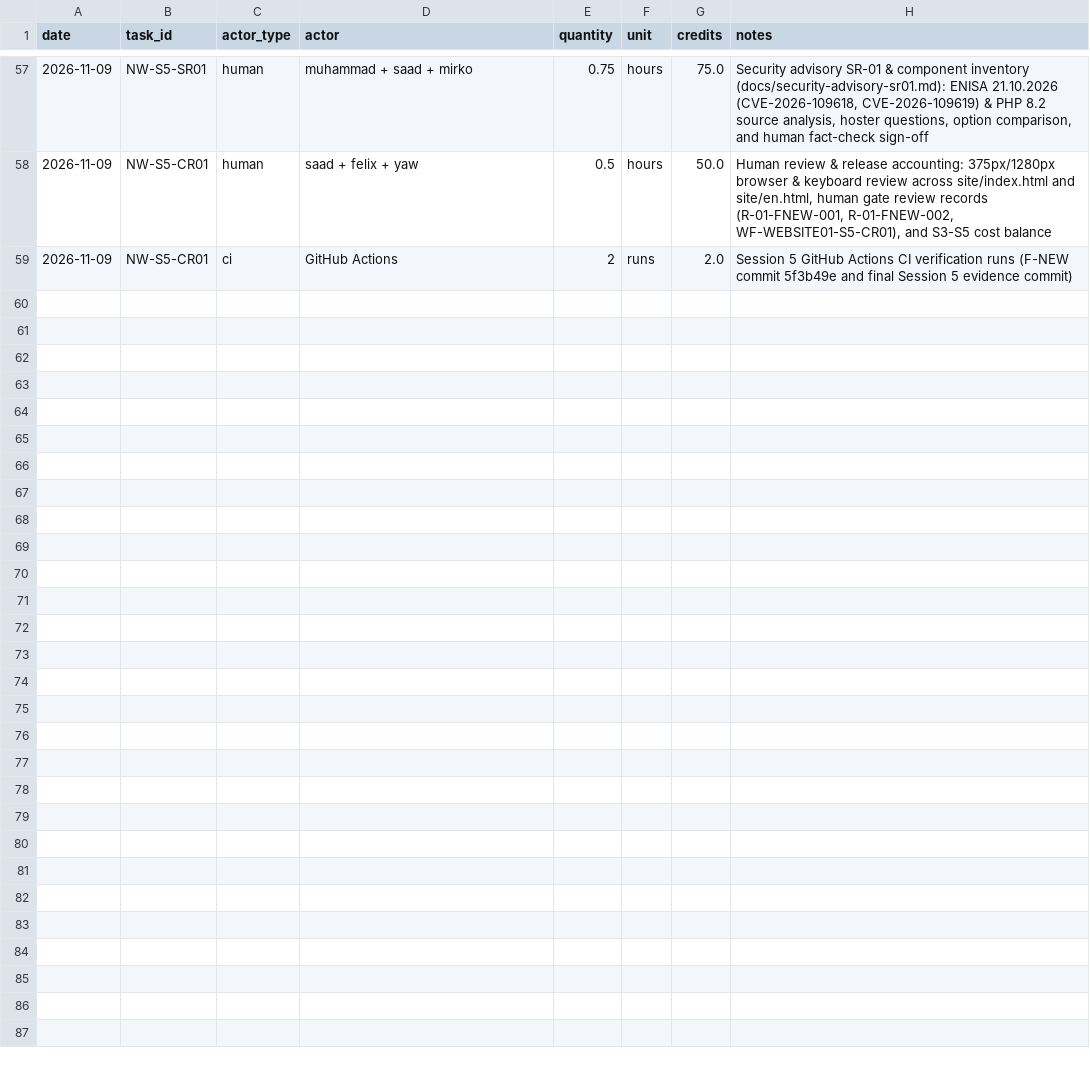
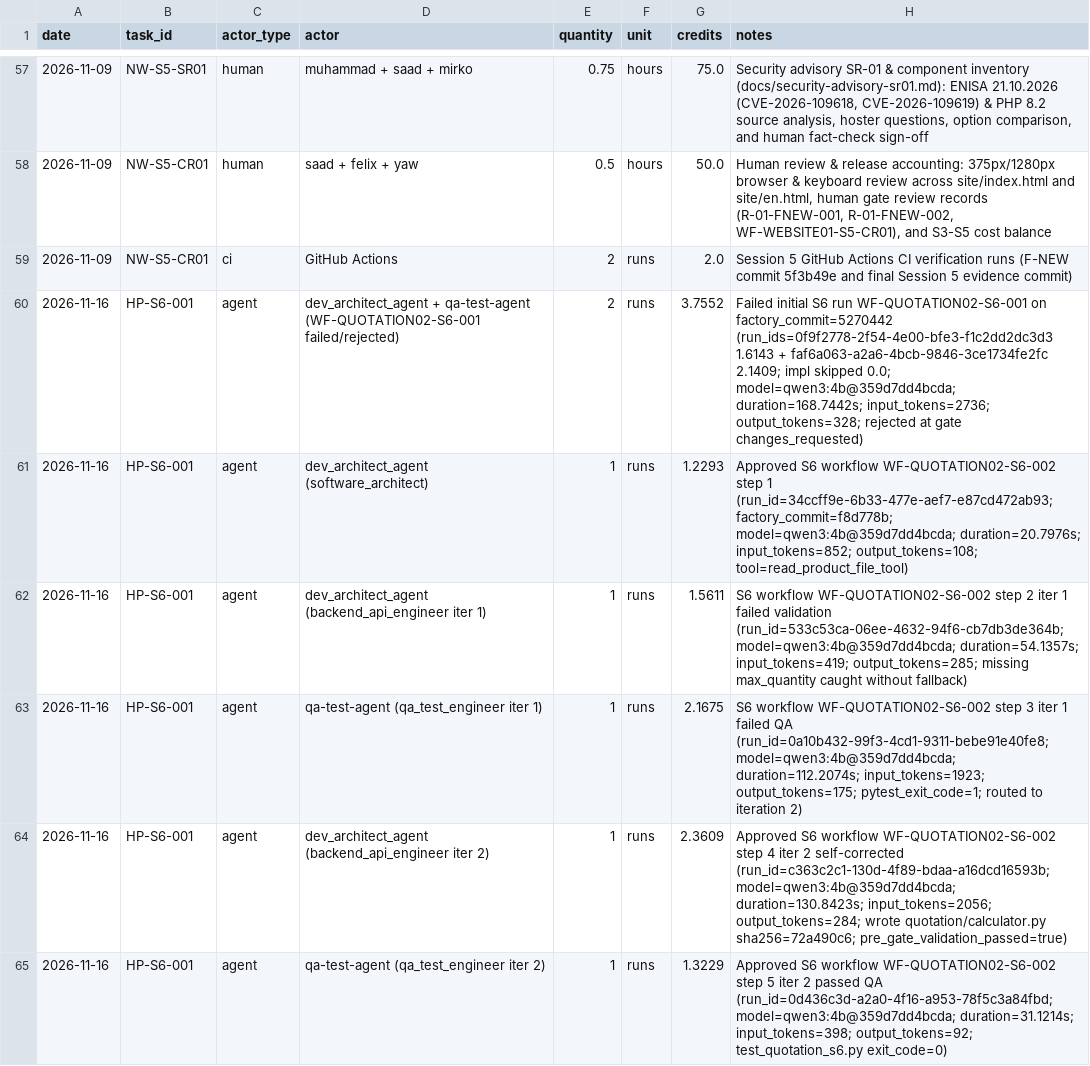
Before and after one commit to mfadhilahm/agentic_ai_haw_2627, a CSV file: costs/usage.csv, drawn as a sheet; only a part is shown, gaps mark what is left out; the diff covers the shown part only.

Commit message:
docs(s6): add Session 6 runs (WF-QUOTATION02-S6-001/002), cost accounting, and evidence/session-06.md

```diff
--- a/costs/usage.csv
+++ b/costs/usage.csv
@@ -59 +59,7 @@ date,task_id,actor_type,actor,quantity,unit,credits,notes
 2026-11-09,NW-S5-CR01,ci,GitHub Actions,2,runs,2.0,"Session 5 GitHub Actions CI verification runs (F-NEW commit 5f3b49e and final Session 5 evidence commit)"
+2026-11-16,HP-S6-001,agent,dev_architect_agent + qa-test-agent (WF-QUOTATION02-S6-001 failed/rejected),2,runs,3.7552,"Failed initial S6 run WF-QUOTATION02-S6-001 on factory_commit=5270442 (run_ids=0f9f2778-2f54-4e00-bfe3-f1c2dd2dc3d3 1.6143 + faf6a063-a2a6-4bcb-9846-3ce1734fe2fc 2.1409; impl skipped 0.0; model=qwen3:4b@359d7dd4bcda; duration=168.7442s; input_tokens=2736; output_tokens=328; rejected at gate changes_requested)"
+2026-11-16,HP-S6-001,agent,dev_architect_agent (software_architect),1,runs,1.2293,"Approved S6 workflow WF-QUOTATION02-S6-002 step 1 (run_id=34ccff9e-6b33-477e-aef7-e87cd472ab93; factory_commit=f8d778b; model=qwen3:4b@359d7dd4bcda; duration=20.7976s; input_tokens=852; output_tokens=108; tool=read_product_file_tool)"
+2026-11-16,HP-S6-001,agent,dev_architect_agent (backend_api_engineer iter 1),1,runs,1.5611,"S6 workflow WF-QUOTATION02-S6-002 step 2 iter 1 failed validation (run_id=533c53ca-06ee-4632-94f6-cb7db3de364b; model=qwen3:4b@359d7dd4bcda; duration=54.1357s; input_tokens=419; output_tokens=285; missing max_quantity caught without fallback)"
+2026-11-16,HP-S6-001,agent,qa-test-agent (qa_test_engineer iter 1),1,runs,2.1675,"S6 workflow WF-QUOTATION02-S6-002 step 3 iter 1 failed QA (run_id=0a10b432-99f3-4cd1-9311-bebe91e40fe8; model=qwen3:4b@359d7dd4bcda; duration=112.2074s; input_tokens=1923; output_tokens=175; pytest_exit_code=1; routed to iteration 2)"
+2026-11-16,HP-S6-001,agent,dev_architect_agent (backend_api_engineer iter 2),1,runs,2.3609,"Approved S6 workflow WF-QUOTATION02-S6-002 step 4 iter 2 self-corrected (run_id=c363c2c1-130d-4f89-bdaa-a16dcd16593b; model=qwen3:4b@359d7dd4bcda; duration=130.8423s; input_tokens=2056; output_tokens=284; wrote quotation/calculator.py sha256=72a490c6; pre_gate_validation_passed=true)"
+2026-11-16,HP-S6-001,agent,qa-test-agent (qa_test_engineer iter 2),1,runs,1.3229,"Approved S6 workflow WF-QUOTATION02-S6-002 step 5 iter 2 passed QA (run_id=0d436c3d-a2a0-4f16-a953-78f5c3a84fbd; model=qwen3:4b@359d7dd4bcda; duration=31.1214s; input_tokens=398; output_tokens=92; test_quotation_s6.py exit_code=0)"
```
Also changed, not shown: 5 added rows elsewhere in this file, 15 other files.
